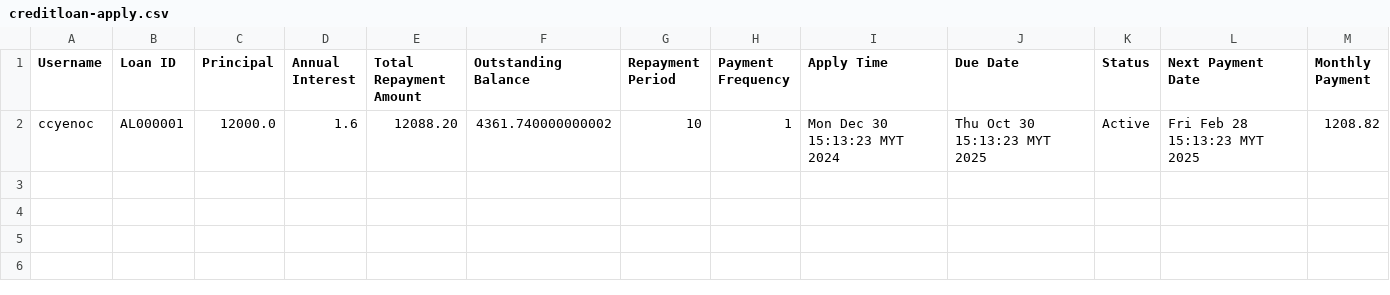
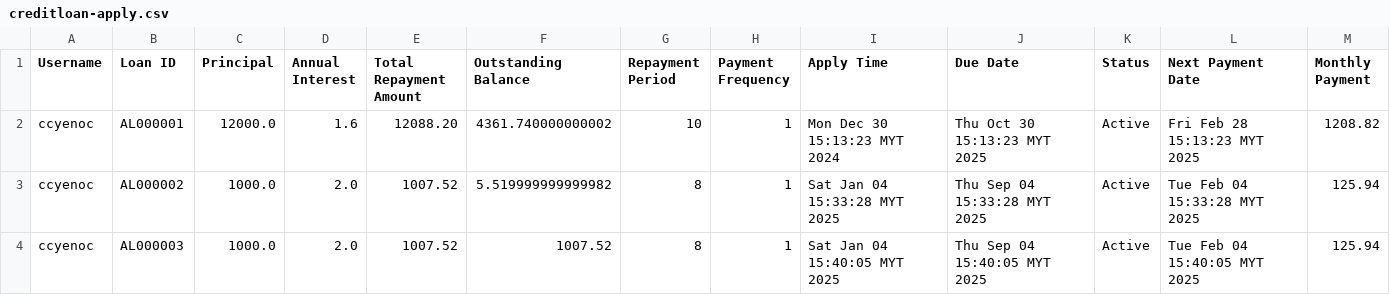
Before and after one commit to ccyenoc/InsideOut-LedgerSystem, a CSV file: src/creditloan-apply.csv, drawn as a sheet; the diff names each change by its address in the sheet, - before the commit and + after, or states it on an @@ line.

```diff
--- a/src/creditloan-apply.csv
+++ b/src/creditloan-apply.csv
+row 3: ccyenoc | AL000002 | 1000.0 | 2.0 | 1007.52 | 5.519999999999982 | 8 | 1 | Sat Jan 04 15:33:28 MYT 2025 | Thu Sep 04 15:33:28 MYT 2025 | Active | Tue Feb 04 15:33:28 MYT 2025 | 125.94
+row 4: ccyenoc | AL000003 | 1000.0 | 2.0 | 1007.52 | 1007.52 | 8 | 1 | Sat Jan 04 15:40:05 MYT 2025 | Thu Sep 04 15:40:05 MYT 2025 | Active | Tue Feb 04 15:40:05 MYT 2025 | 125.94
```
Also changed, not shown: src/creditloan-repay - Sheet1.csv, 1 other file.
